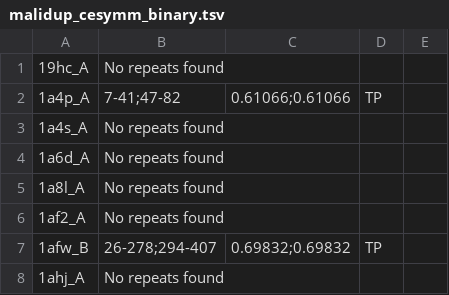
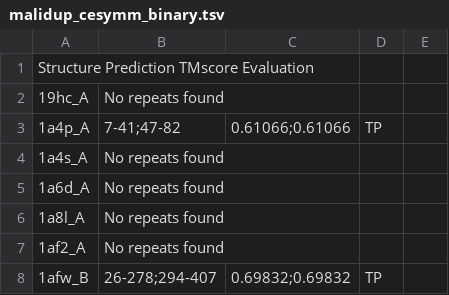
Before and after one commit to Claualvarez/Internal_structure_similarity_benchmark, a TSV file: MALIDUP_set/malidup_cesymm_binary.tsv, drawn as a sheet; only a part is shown; the shorter side is filled out with more unchanged rows; the diff names each change by its address in the sheet, - before the commit and + after, or states it on an @@ line.

Commit message:
Update malidup_cesymm_binary.tsv

```diff
--- a/MALIDUP_set/malidup_cesymm_binary.tsv
+++ b/MALIDUP_set/malidup_cesymm_binary.tsv
+row 1: Structure Prediction TMscore Evaluation
```
